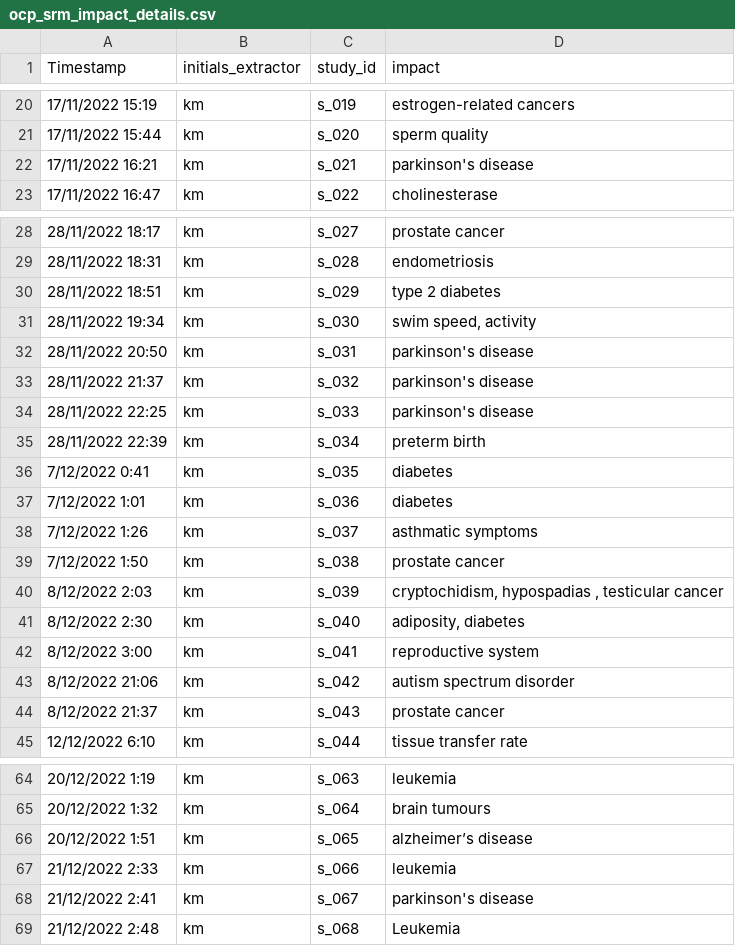
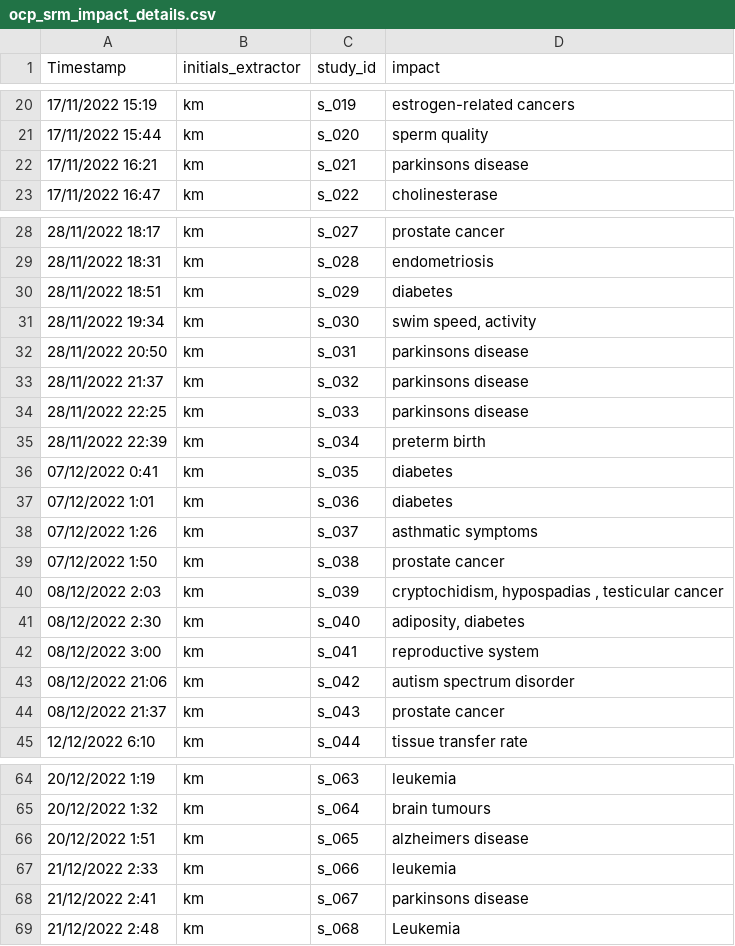
Before and after one commit to KyleMorrison99/organochlorineSRM_analysis, a CSV file: data/ocp_srm_impact_details.csv, drawn as a sheet; only a part is shown, gaps mark what is left out; the diff covers the shown part only; the diff names each change by its address in the sheet, - before the commit and + after, or states it on an @@ line.

```diff
--- a/data/ocp_srm_impact_details.csv
+++ b/data/ocp_srm_impact_details.csv
-D22 (impact): parkinson's disease
+D22 (impact): parkinsons disease
-D30 (impact): type 2 diabetes
+D30 (impact): diabetes
-D32:D34 (impact): parkinson's disease
+D32:D34 (impact): parkinsons disease
-A36 (Timestamp): 7/12/2022 0:41
+A36 (Timestamp): 07/12/2022 0:41
-A37 (Timestamp): 7/12/2022 1:01
+A37 (Timestamp): 07/12/2022 1:01
-A38 (Timestamp): 7/12/2022 1:26
+A38 (Timestamp): 07/12/2022 1:26
-A39 (Timestamp): 7/12/2022 1:50
+A39 (Timestamp): 07/12/2022 1:50
-A40 (Timestamp): 8/12/2022 2:03
+A40 (Timestamp): 08/12/2022 2:03
-A41 (Timestamp): 8/12/2022 2:30
+A41 (Timestamp): 08/12/2022 2:30
-A42 (Timestamp): 8/12/2022 3:00
+A42 (Timestamp): 08/12/2022 3:00
-A43 (Timestamp): 8/12/2022 21:06
+A43 (Timestamp): 08/12/2022 21:06
-A44 (Timestamp): 8/12/2022 21:37
+A44 (Timestamp): 08/12/2022 21:37
-D66 (impact): alzheimer’s disease
+D66 (impact): alzheimers disease
-D68 (impact): parkinson's disease
+D68 (impact): parkinsons disease
```
Also changed, not shown: 21 edited cells elsewhere in this file, 1 other file.
